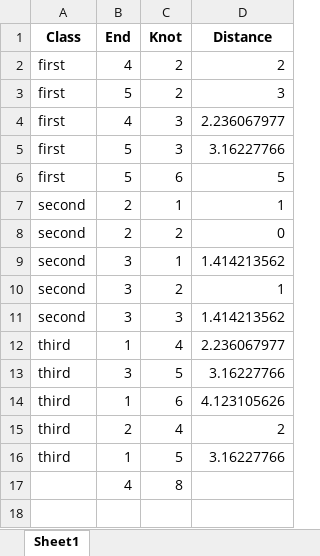
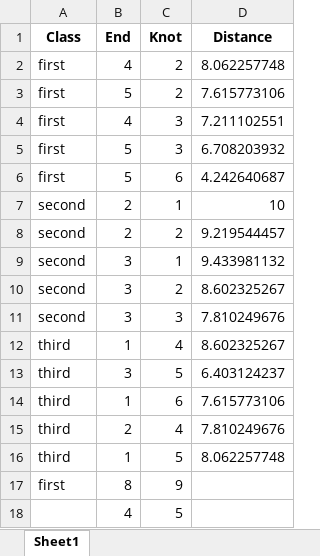
Before and after one commit to Guliyev-Emin/MachineLearning, an Excel workbook: SecondLab/Класс признаков.xlsx, sheet Sheet1, drawn as a sheet; values as stored, in another font and other column widths than the file's, no borders; removed rows and columns are numbered as before the commit, all else as after; the diff names each change by its address in the sheet, - before the commit and + after, or states it on an @@ line.

```diff
--- a/SecondLab/Класс признаков.xlsx (sheet Sheet1)
+++ b/SecondLab/Класс признаков.xlsx (sheet Sheet1)
-D2 (Distance): 2
+D2 (Distance): 8.062257748
-D3 (Distance): 3
+D3 (Distance): 7.615773106
-D4 (Distance): 2.236067977
+D4 (Distance): 7.211102551
-D5 (Distance): 3.16227766
+D5 (Distance): 6.708203932
-D6 (Distance): 5
+D6 (Distance): 4.242640687
-D7 (Distance): 1
+D7 (Distance): 10
-D8 (Distance): 0
+D8 (Distance): 9.219544457
-D9 (Distance): 1.414213562
+D9 (Distance): 9.433981132
-D10 (Distance): 1
+D10 (Distance): 8.602325267
-D11 (Distance): 1.414213562
+D11 (Distance): 7.810249676
-D12 (Distance): 2.236067977
+D12 (Distance): 8.602325267
-D13 (Distance): 3.16227766
+D13 (Distance): 6.403124237
-D14 (Distance): 4.123105626
+D14 (Distance): 7.615773106
-D15 (Distance): 2
+D15 (Distance): 7.810249676
-D16 (Distance): 3.16227766
+D16 (Distance): 8.062257748
-row 17:  | 4 | 8
+row 17: first | 8 | 9
+row 18:  | 4 | 5
```
Also changed, not shown: 1 other file.
